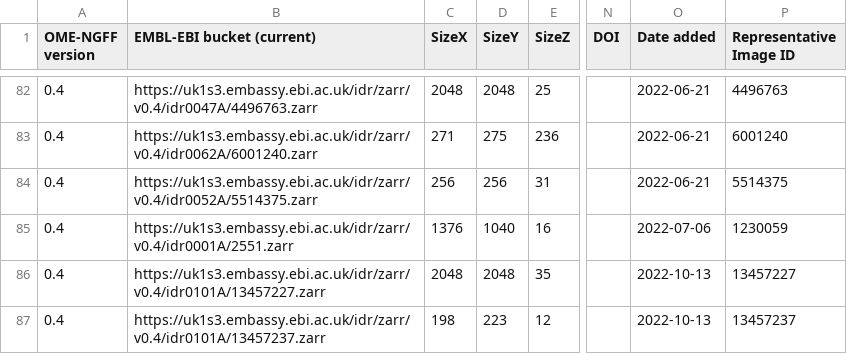
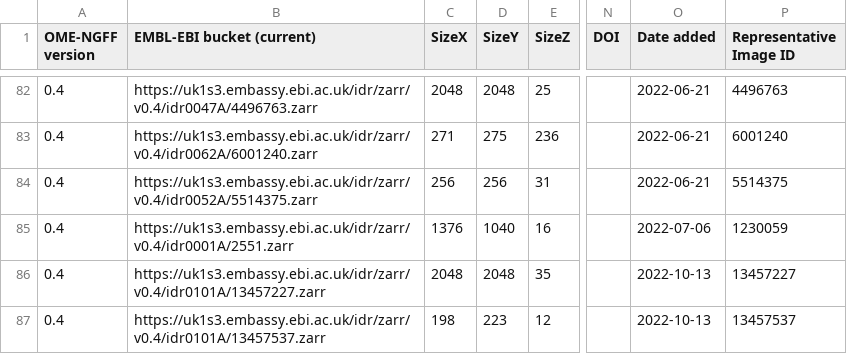
Before and after one commit to will-moore/ome-ngff-samples, a CSV file: _data/table.csv, drawn as a sheet; only a part is shown, gaps mark what is left out; the diff names each change by its address in the sheet, - before the commit and + after, or states it on an @@ line.

Commit message:
Fix image ID

```diff
--- a/_data/table.csv
+++ b/_data/table.csv
-B87 (EMBL-EBI bucket (current)): https://uk1s3.embassy.ebi.ac.uk/idr/zarr/v0.4/idr0101A/13457237.zarr
+B87 (EMBL-EBI bucket (current)): https://uk1s3.embassy.ebi.ac.uk/idr/zarr/v0.4/idr0101A/13457537.zarr
-P87 (Representative Image ID): 13457237
+P87 (Representative Image ID): 13457537
```
